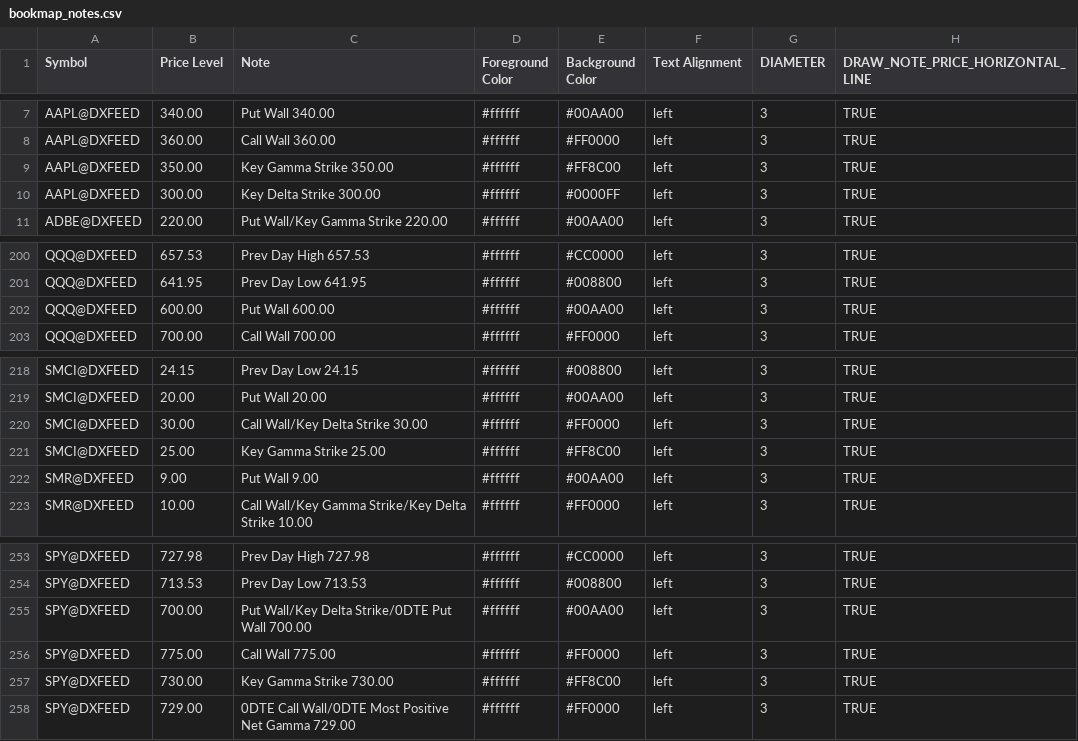
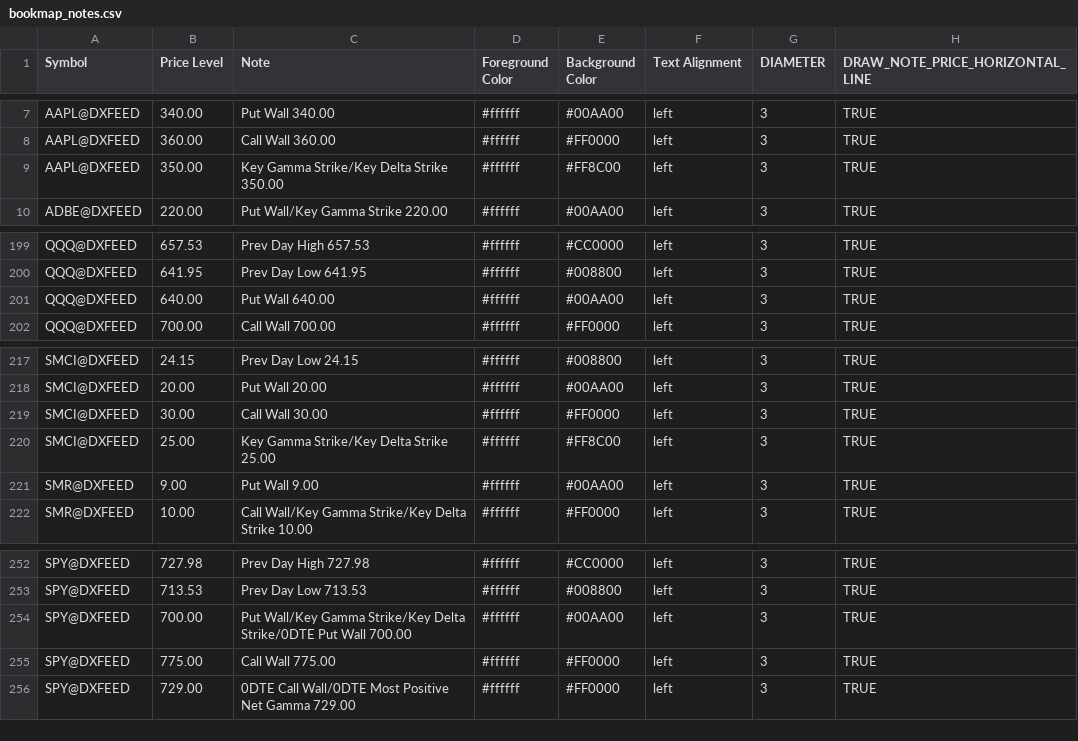
Before and after one commit to marciogmorales/toolbox, a CSV file: bookmap_notes.csv, drawn as a sheet; only a part is shown, gaps mark what is left out.

Commit message:
chore: update bookmap notes (2026-11-24T10:06:28.923Z)

```diff
--- a/bookmap_notes.csv
+++ b/bookmap_notes.csv
@@ -8,4 +8,3 @@ AAPL@DXFEED,340.00,Put Wall 340.00,#ffffff,#00AA00,left,3,TRUE
 AAPL@DXFEED,360.00,Call Wall 360.00,#ffffff,#FF0000,left,3,TRUE
-AAPL@DXFEED,350.00,Key Gamma Strike 350.00,#ffffff,#FF8C00,left,3,TRUE
-AAPL@DXFEED,300.00,Key Delta Strike 300.00,#ffffff,#0000FF,left,3,TRUE
+AAPL@DXFEED,350.00,Key Gamma Strike/Key Delta Strike 350.00,#ffffff,#FF8C00,left,3,TRUE
 ADBE@DXFEED,220.00,Put Wall/Key Gamma Strike 220.00,#ffffff,#00AA00,left,3,TRUE
@@ -201,3 +200,3 @@ QQQ@DXFEED,657.53,Prev Day High 657.53,#ffffff,#CC0000,left,3,TRUE
 QQQ@DXFEED,641.95,Prev Day Low 641.95,#ffffff,#008800,left,3,TRUE
-QQQ@DXFEED,600.00,Put Wall 600.00,#ffffff,#00AA00,left,3,TRUE
+QQQ@DXFEED,640.00,Put Wall 640.00,#ffffff,#00AA00,left,3,TRUE
 QQQ@DXFEED,700.00,Call Wall 700.00,#ffffff,#FF0000,left,3,TRUE
@@ -219,4 +218,4 @@ SMCI@DXFEED,24.15,Prev Day Low 24.15,#ffffff,#008800,left,3,TRUE
 SMCI@DXFEED,20.00,Put Wall 20.00,#ffffff,#00AA00,left,3,TRUE
-SMCI@DXFEED,30.00,Call Wall/Key Delta Strike 30.00,#ffffff,#FF0000,left,3,TRUE
-SMCI@DXFEED,25.00,Key Gamma Strike 25.00,#ffffff,#FF8C00,left,3,TRUE
+SMCI@DXFEED,30.00,Call Wall 30.00,#ffffff,#FF0000,left,3,TRUE
+SMCI@DXFEED,25.00,Key Gamma Strike/Key Delta Strike 25.00,#ffffff,#FF8C00,left,3,TRUE
 SMR@DXFEED,9.00,Put Wall 9.00,#ffffff,#00AA00,left,3,TRUE
@@ -254,5 +253,4 @@ SPY@DXFEED,727.98,Prev Day High 727.98,#ffffff,#CC0000,left,3,TRUE
 SPY@DXFEED,713.53,Prev Day Low 713.53,#ffffff,#008800,left,3,TRUE
-SPY@DXFEED,700.00,Put Wall/Key Delta Strike/0DTE Put Wall 700.00,#ffffff,#00AA00,left,3,TRUE
+SPY@DXFEED,700.00,Put Wall/Key Gamma Strike/Key Delta Strike/0DTE Put Wall 700.00,#ffffff,#00AA00,left,3,TRUE
 SPY@DXFEED,775.00,Call Wall 775.00,#ffffff,#FF0000,left,3,TRUE
-SPY@DXFEED,730.00,Key Gamma Strike 730.00,#ffffff,#FF8C00,left,3,TRUE
 SPY@DXFEED,729.00,0DTE Call Wall/0DTE Most Positive Net Gamma 729.00,#ffffff,#FF0000,left,3,TRUE
```
